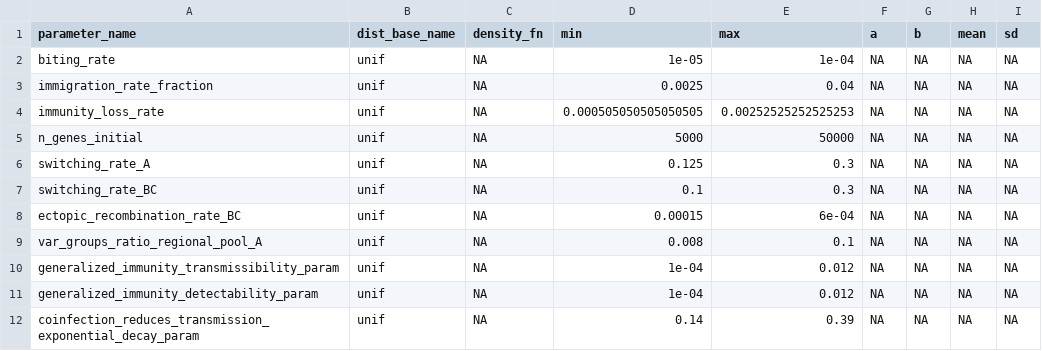
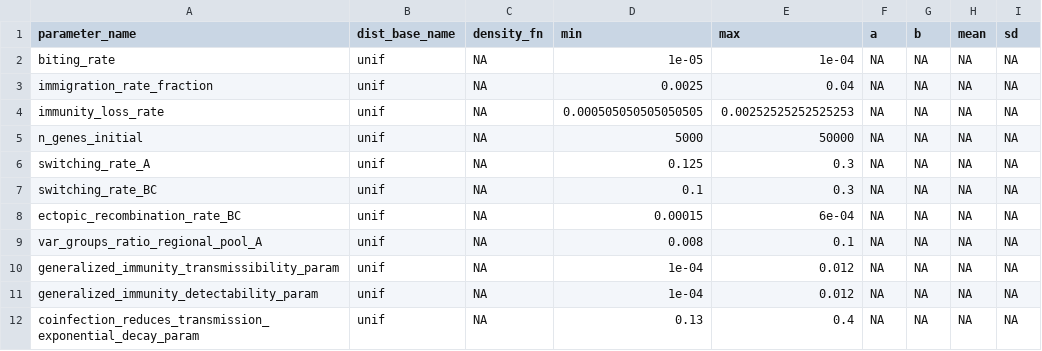
Before and after one commit to pascualgroup/varmodel3, a CSV file: emews/data/parameters/priors_03262025.csv, drawn as a sheet.

Commit message:
Update priors_03262025.csv

```diff
--- a/emews/data/parameters/priors_03262025.csv
+++ b/emews/data/parameters/priors_03262025.csv
@@ -11,2 +11,2 @@
 "generalized_immunity_detectability_param","unif",NA,1e-04,0.012,NA,NA,NA,NA
-"coinfection_reduces_transmission_exponential_decay_param","unif",NA,0.14,0.39,NA,NA,NA,NA
+"coinfection_reduces_transmission_exponential_decay_param","unif",NA,0.13,0.4,NA,NA,NA,NA
```
